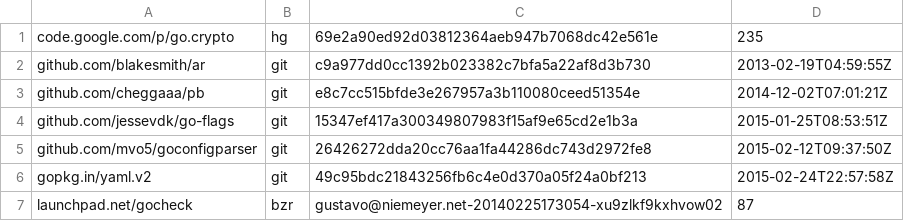
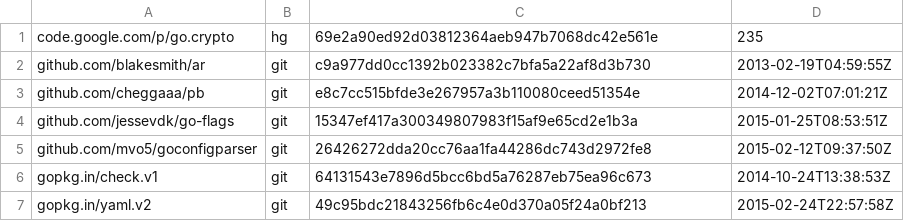
Before and after one commit to canonical/snapd, a TSV file: dependencies.tsv, drawn as a sheet; removed rows and columns are numbered as before the commit, all else as after; the diff names each change by its address in the sheet, - before the commit and + after, or states it on an @@ line.

Commit message:
Forget gocheck

```diff
--- a/dependencies.tsv
+++ b/dependencies.tsv
+row 6: gopkg.in/check.v1 | git | 64131543e7896d5bcc6bd5a76287eb75ea96c673 | 2014-10-24T13:38:53Z
-row 7: launchpad.net/gocheck | bzr | gustavo@niemeyer.net-20140225173054-xu9zlkf9kxhvow02 | 87
```
Also changed, not shown: 45 other files.
